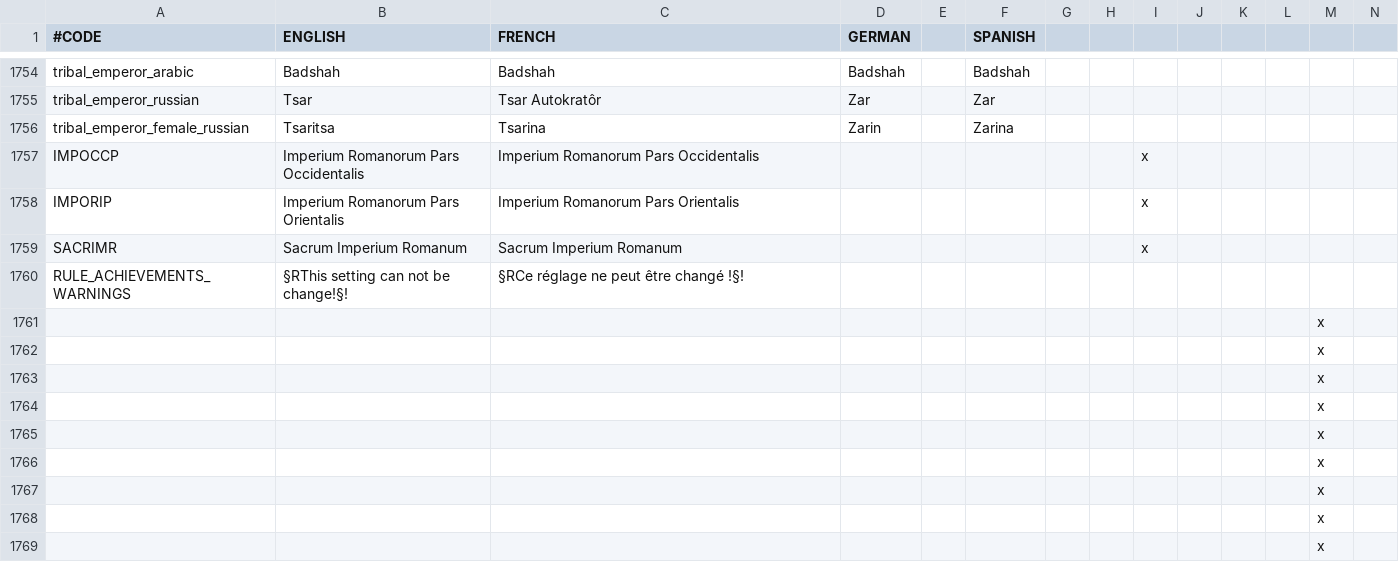
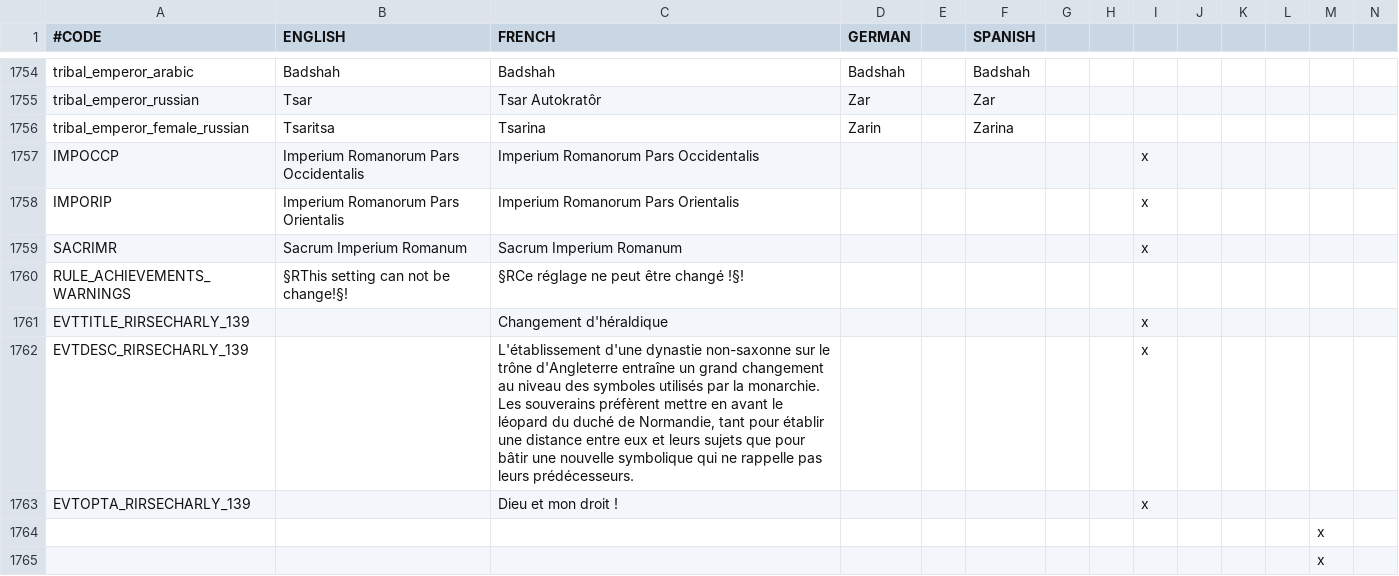
Before and after one commit to NicolasGrosjean/RIRSEI, a CSV file: RIRSEI/localisation/00_RIRSEI.csv, drawn as a sheet; only a part is shown, gaps mark what is left out; the shorter side is filled out with more unchanged rows; removed rows and columns are numbered as before the commit, all else as after; rows hold the shown columns only; the diff names each change by its address in the sheet, - before the commit and + after, or states it on an @@ line.

Commit message:
Fix localisation of RIRSECHARLY.139
The localisation was missing and the event comment was not correlated to
the content.

```diff
--- a/RIRSEI/localisation/00_RIRSEI.csv
+++ b/RIRSEI/localisation/00_RIRSEI.csv
-row 1761:  |  |  |  |  |  |  |  |  |  |  |  | x
+row 1761: EVTTITLE_RIRSECHARLY_139 |  | Changement d'héraldique |  |  |  |  |  | x
+row 1762: EVTDESC_RIRSECHARLY_139 |  | L'établissement d'une dynastie non-saxonne sur le trône d'Angleterre entraîne un grand changement au niveau des symboles utilisés par la monarchie. Les souverains préfèrent mettre en avant le léopard du duché de Normandie, tant pour établir une distance entre eux et leurs sujets que pour bâtir une nouvelle symbolique qui ne rappelle pas leurs prédécesseurs. |  |  |  |  |  | x
+row 1763: EVTOPTA_RIRSECHARLY_139 |  | Dieu et mon droit ! |  |  |  |  |  | x
```
Also changed, not shown: 1 other file.
